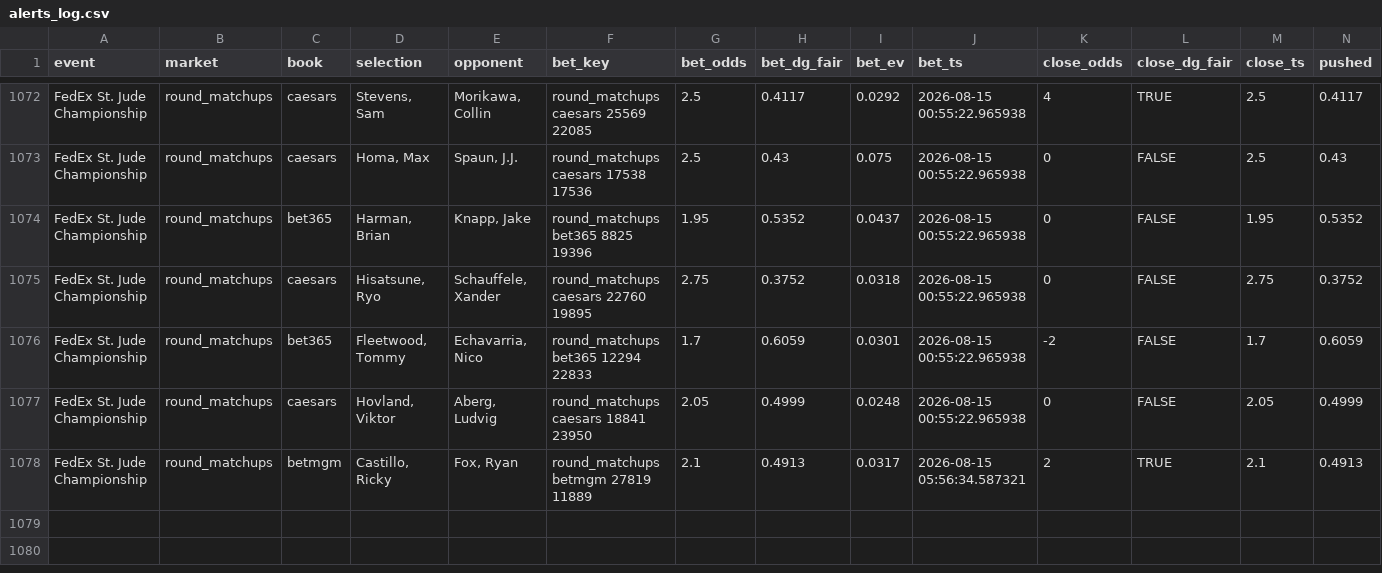
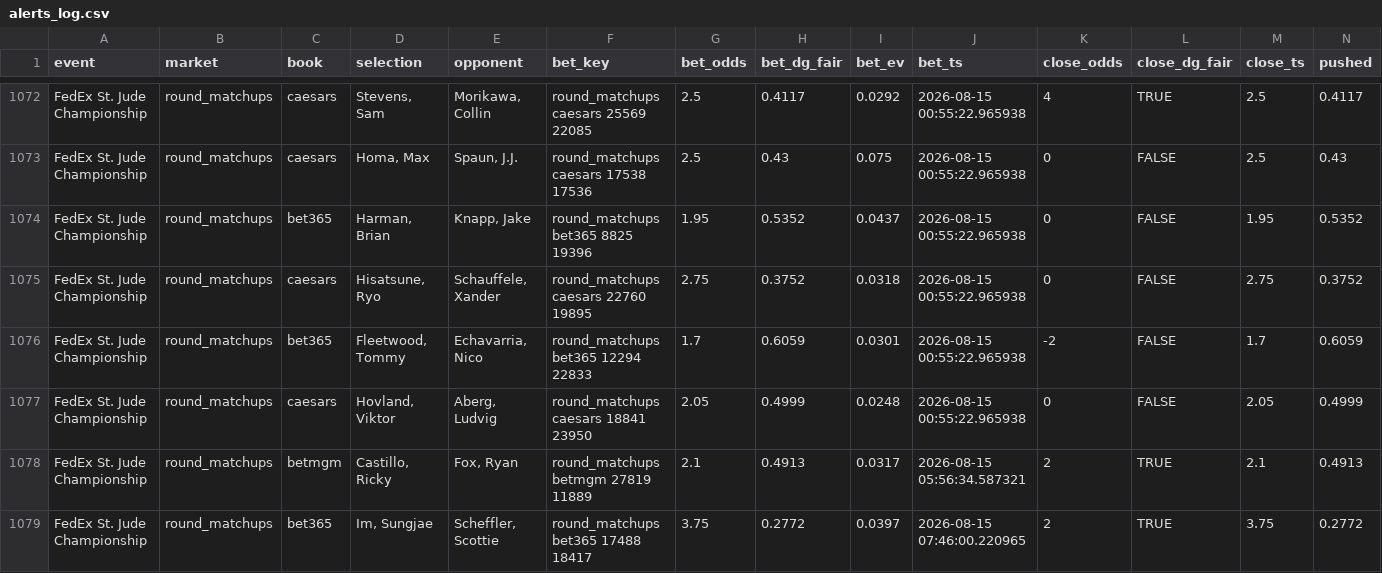
Before and after one commit to lucas-diehl/evbetting, a CSV file: golf_picks/alerts_log.csv, drawn as a sheet; only a part is shown, gaps mark what is left out; rows hold the shown columns only; the diff names each change by its address in the sheet, - before the commit and + after, or states it on an @@ line.

```diff
--- a/golf_picks/alerts_log.csv
+++ b/golf_picks/alerts_log.csv
+row 1079: FedEx St. Jude Championship | round_matchups | bet365 | Im, Sungjae | Scheffler, Scottie | round_matchups bet365 17488 18417 | 3.75 | 0.2772 | 0.0397 | 2026-08-15 07:46:00.220965 | 2 | TRUE | 3.75 | 0.2772
```
Also changed, not shown: golf_picks/clv_results.csv, 1 other file.
